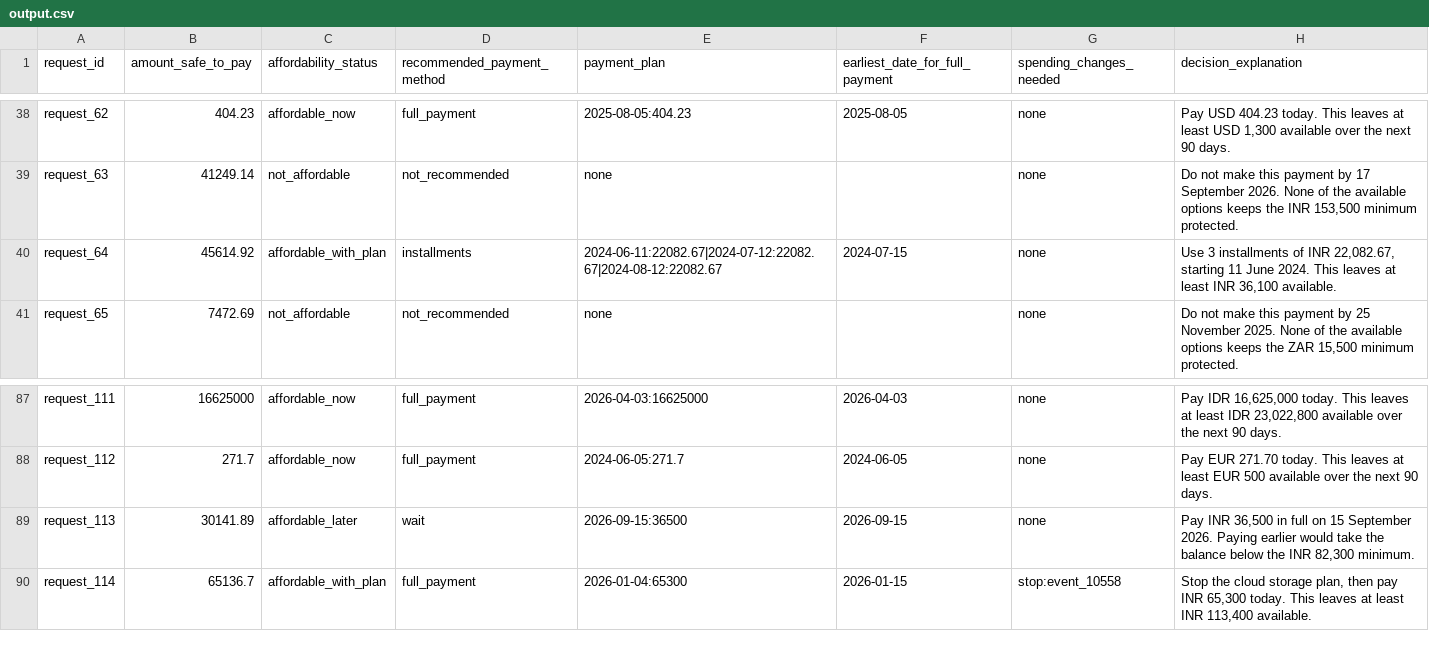
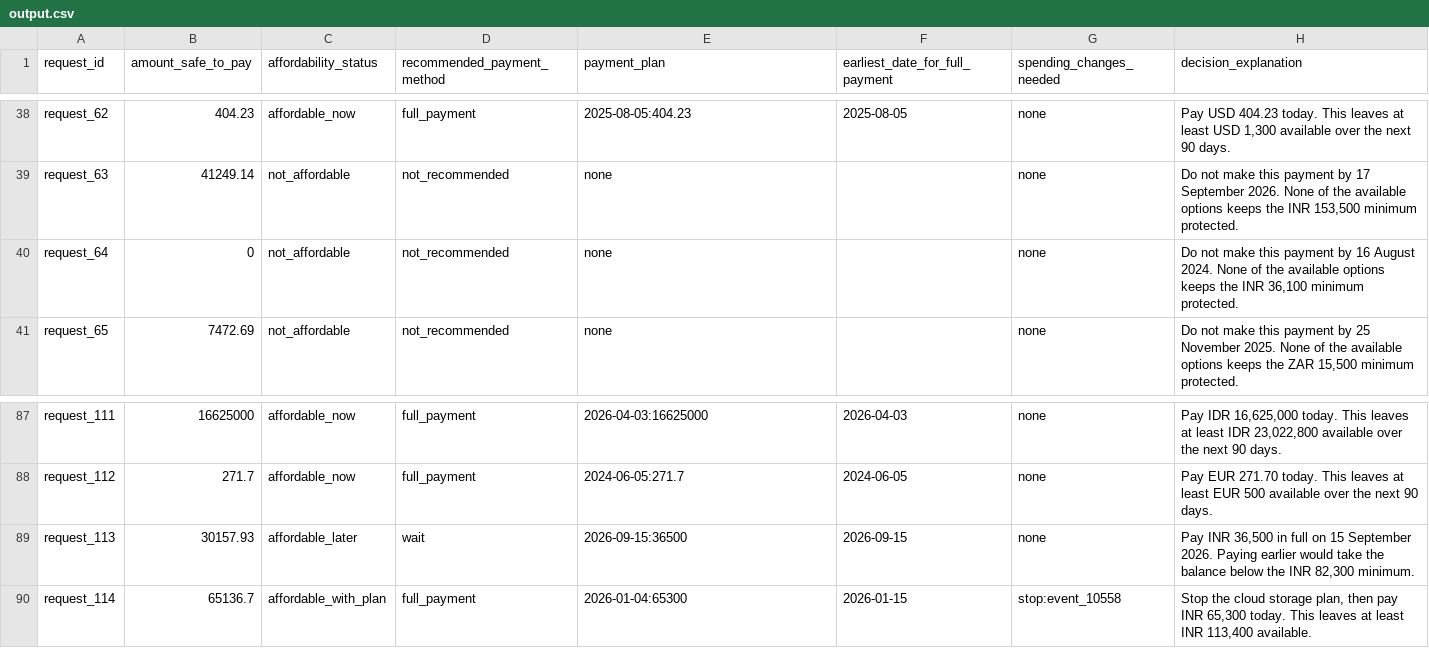
Before and after one commit to adityashelke04/buy-or-wait-hackerrank-orchestrate, a CSV file: output.csv, drawn as a sheet; only a part is shown, gaps mark what is left out.

```diff
--- a/output.csv
+++ b/output.csv
@@ -39,3 +39,3 @@ request_62,404.23,affordable_now,full_payment,2025-08-05:404.23,2025-08-05,none,
 request_63,41249.14,not_affordable,not_recommended,none,,none,"Do not make this payment by 17 September 2026. None of the available options keeps the INR 153,500 minimum protected."
-request_64,45614.92,affordable_with_plan,installments,2024-06-11:22082.67|2024-07-12:22082.67|2024-08-12:22082.67,2024-07-15,none,"Use 3 installments of INR 22,082.67, starting 11 June 2024. This leaves at least INR 36,100 available."
+request_64,0,not_affordable,not_recommended,none,,none,"Do not make this payment by 16 August 2024. None of the available options keeps the INR 36,100 minimum protected."
 request_65,7472.69,not_affordable,not_recommended,none,,none,"Do not make this payment by 25 November 2025. None of the available options keeps the ZAR 15,500 minimum protected."
@@ -88,3 +88,3 @@ request_111,16625000,affordable_now,full_payment,2026-04-03:16625000,2026-04-03,
 request_112,271.7,affordable_now,full_payment,2024-06-05:271.7,2024-06-05,none,Pay EUR 271.70 today. This leaves at least EUR 500 available over the next 90 days.
-request_113,30141.89,affordable_later,wait,2026-09-15:36500,2026-09-15,none,"Pay INR 36,500 in full on 15 September 2026. Paying earlier would take the balance below the INR 82,300 minimum."
+request_113,30157.93,affordable_later,wait,2026-09-15:36500,2026-09-15,none,"Pay INR 36,500 in full on 15 September 2026. Paying earlier would take the balance below the INR 82,300 minimum."
 request_114,65136.7,affordable_with_plan,full_payment,2026-01-04:65300,2026-01-15,stop:event_10558,"Stop the cloud storage plan, then pay INR 65,300 today. This leaves at least INR 113,400 available."
```
Also changed, not shown: 14 other files.
